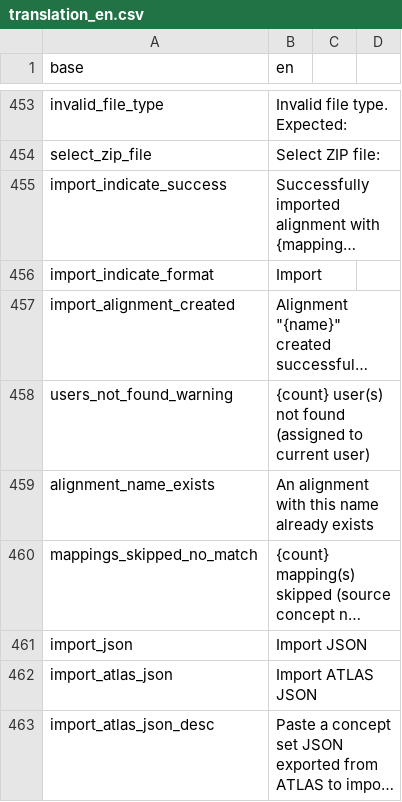
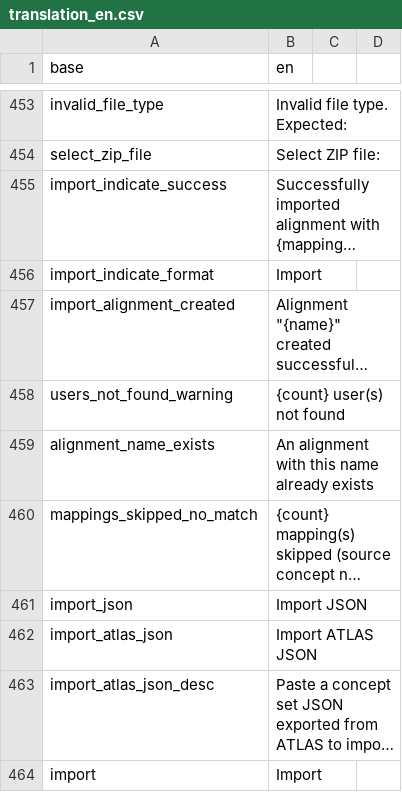
Before and after one commit to indicate-eu/data-dictionary, a CSV file: inst/translations/translation_en.csv, drawn as a sheet; only a part is shown, gaps mark what is left out; the shorter side is filled out with more unchanged rows; long unchanged cells end in …; the diff names each change by its address in the sheet, - before the commit and + after, or states it on an @@ line.

```diff
--- a/inst/translations/translation_en.csv
+++ b/inst/translations/translation_en.csv
-B458 (en): {count} user(s) not found (assigned to current user)
+B458 (en): {count} user(s) not found
```
Also changed, not shown: inst/translations/translation_fr.csv, 4 other files.
